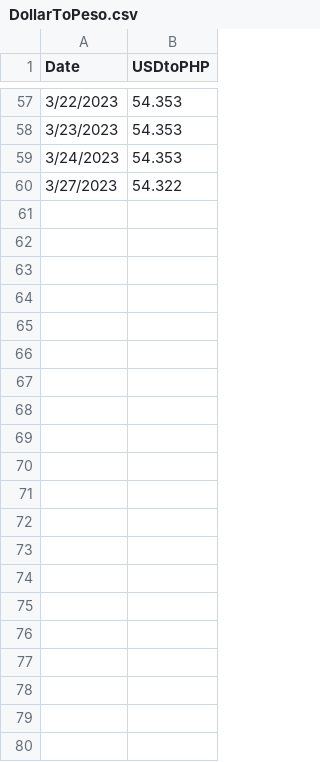
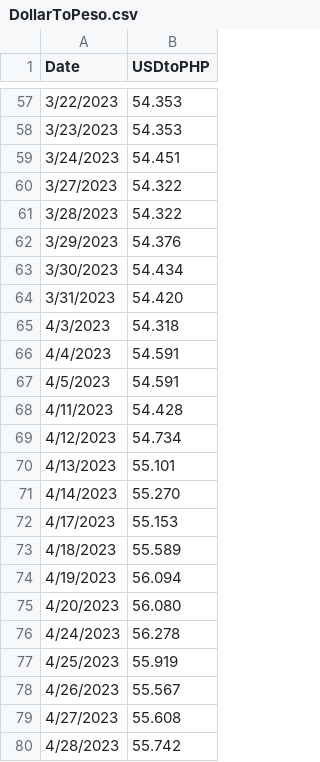
Before and after one commit to Evanna456/Dollar-to-Peso, a CSV file: data/DollarToPeso.csv, drawn as a sheet; only a part is shown, gaps mark what is left out.

Commit message:
update data

```diff
--- a/data/DollarToPeso.csv
+++ b/data/DollarToPeso.csv
@@ -58,3 +58,23 @@ Date,USDtoPHP
 3/23/2023,54.353
-3/24/2023,54.353
+3/24/2023,54.451
 3/27/2023,54.322
+3/28/2023,54.322
+3/29/2023,54.376
+3/30/2023,54.434
+3/31/2023,54.420
+4/3/2023,54.318
+4/4/2023,54.591
+4/5/2023,54.591
+4/11/2023,54.428
+4/12/2023,54.734
+4/13/2023,55.101
+4/14/2023,55.270
+4/17/2023,55.153
+4/18/2023,55.589
+4/19/2023,56.094
+4/20/2023,56.080
+4/24/2023,56.278
+4/25/2023,55.919
+4/26/2023,55.567
+4/27/2023,55.608
+4/28/2023,55.742
```
Also changed, not shown: 1 other file.
